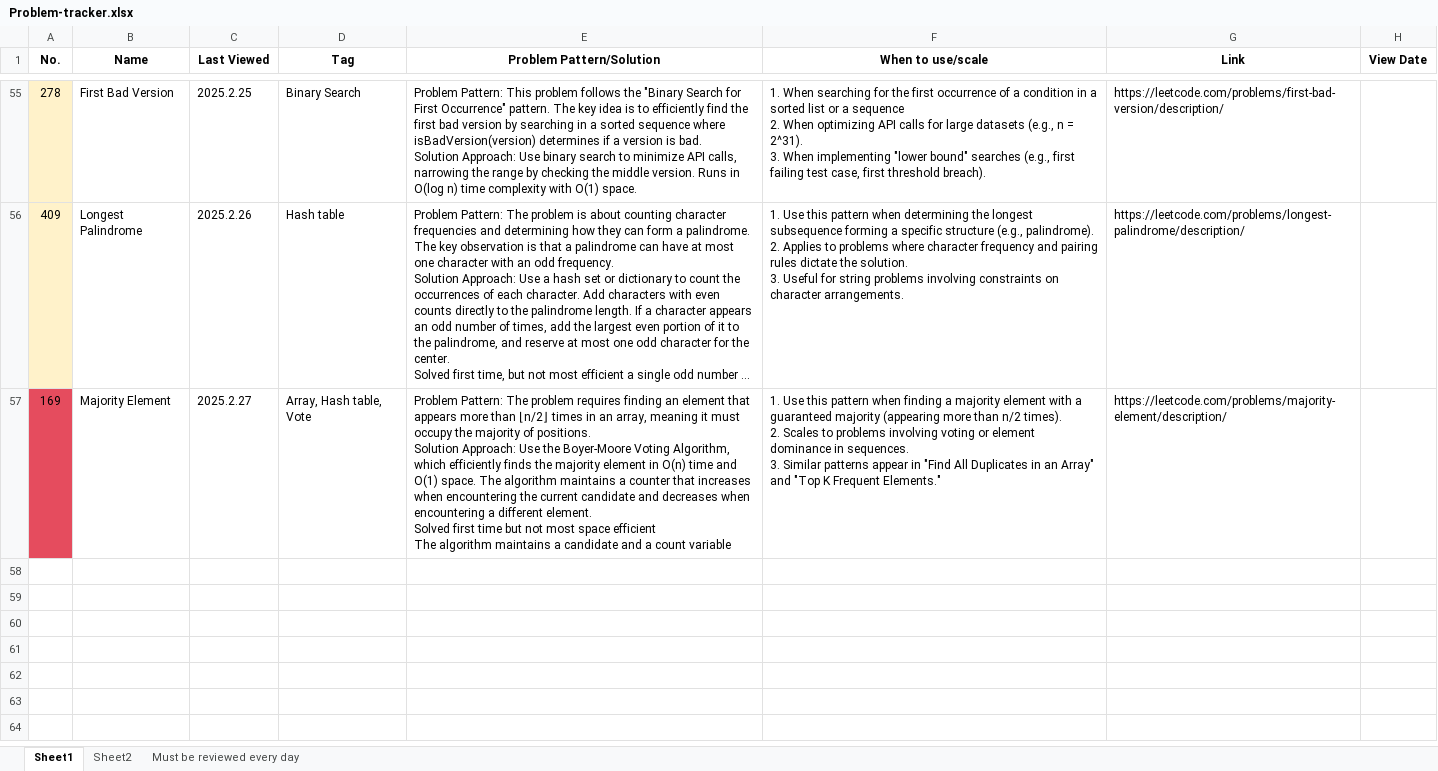
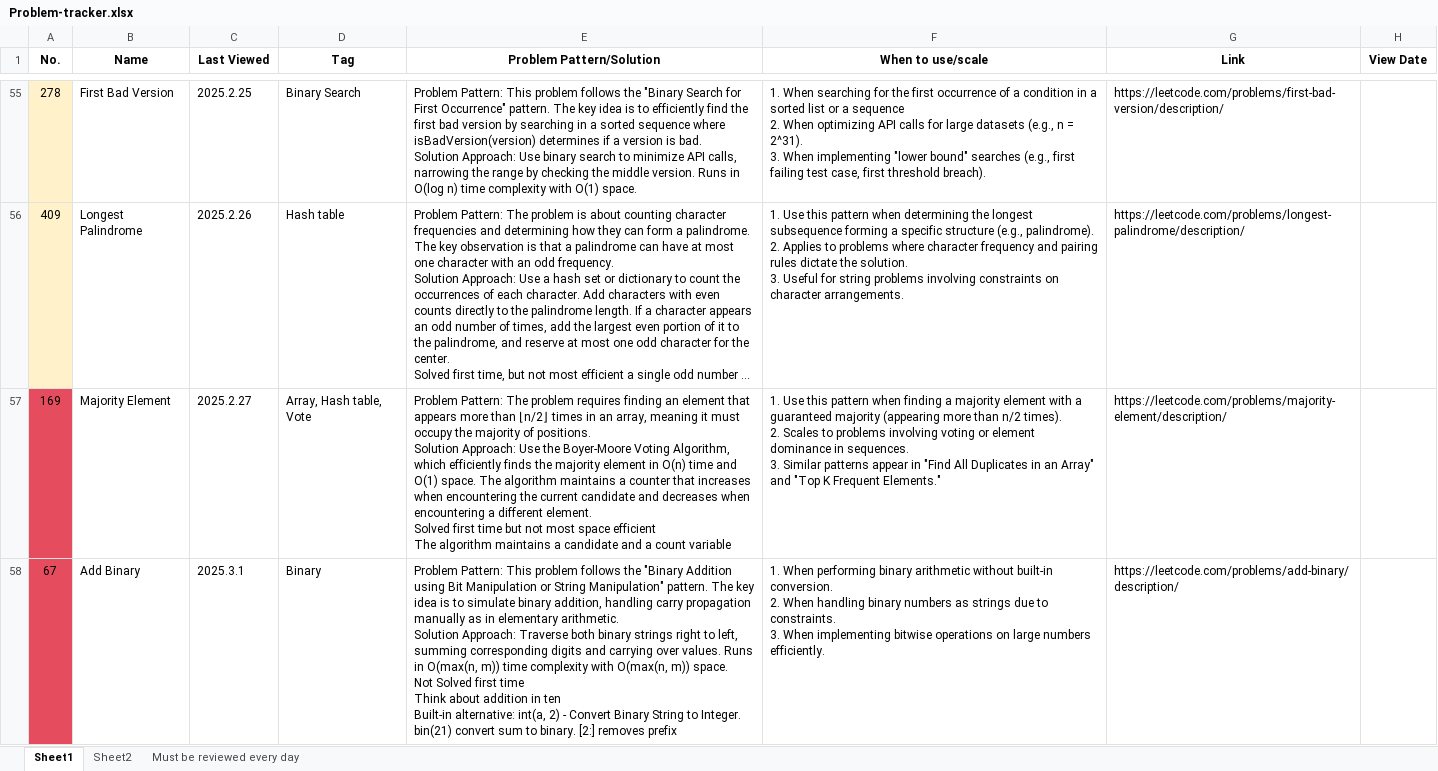
Before and after one commit to LIYunzhe1408/Opensourced-Notes-SWE-MLE-JobCreator, an Excel workbook: Leetcode/Problem-tracker.xlsx, sheet Sheet1, drawn as a sheet; only a part is shown, gaps mark what is left out; long unchanged cells end in …; values as stored, in another font and other column widths than the file's, no borders; ↵ is a line break in a cell; the diff names each change by its address in the sheet, - before the commit and + after, or states it on an @@ line.

Commit message:
[LC] Update binary addition and question review.

```diff
--- a/Leetcode/Problem-tracker.xlsx (sheet Sheet1)
+++ b/Leetcode/Problem-tracker.xlsx (sheet Sheet1)
+row 58: 67 | Add Binary | 2025.3.1 | Binary | Problem Pattern: This problem follows the "Binary Addition using Bit Manipulation or String Manipulation" pattern. The key idea is to simulate binary addition, handling carry propagation manually as in elementary arithmetic. ↵ Solution Approach: Traverse both binary strings right to left, summing corresponding digits and carrying over values. Runs in O(max(n, m)) time complexity with O(max(n, m)) space. ↵ Not Solved first time ↵ Think about addition in ten ↵ Built-in alternative: int(a, 2) - Convert Binary String to Integer. bin(21) convert sum to binary. [2:] removes prefix | 1. When performing binary arithmetic without built-in conversion. ↵ 2. When handling binary numbers as strings due to constraints. ↵ 3. When implementing bitwise operations on large numbers efficiently. | https://leetcode.com/problems/add-binary/description/
```
Also changed, not shown: sheet Must be reviewed every day, 1 other file.
